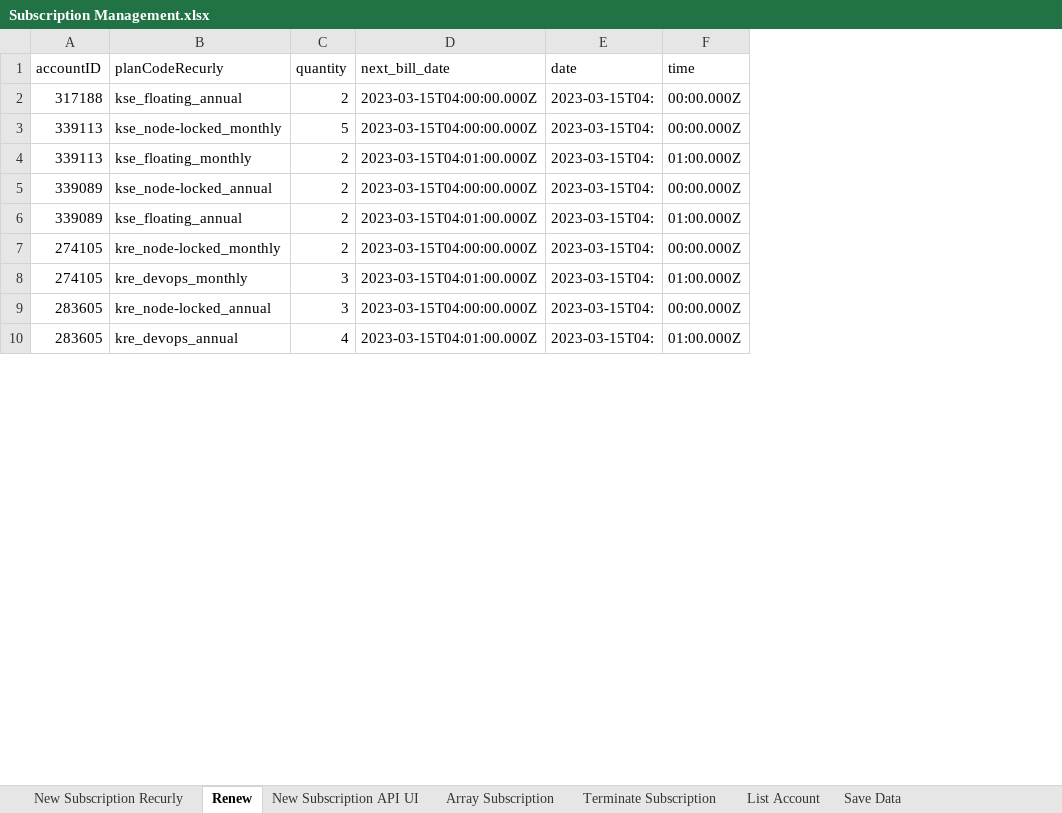
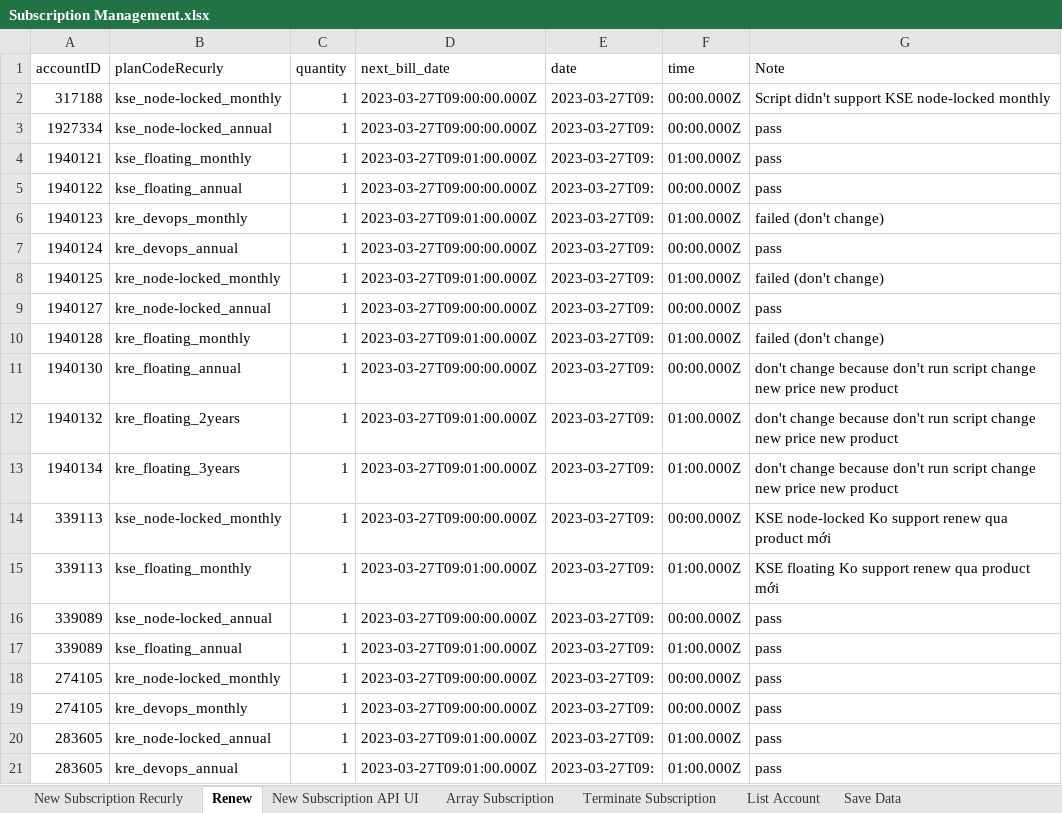
Before and after one commit to ThuyTruong93/commerce-automation, an Excel workbook: Data/My Administration/Subscription Management.xlsx, sheet Renew, drawn as a sheet; only a part is shown; values as stored, in another font and other column widths than the file's, no borders; conditional formats not drawn; addresses are those after the commit; the diff covers the shown part only; the diff names each change by its address in the sheet, - before the commit and + after, or states it on an @@ line.

```diff
--- a/Data/My Administration/Subscription Management.xlsx (sheet Renew)
+++ b/Data/My Administration/Subscription Management.xlsx (sheet Renew)
+column G (Note), row 2: Script didn't support KSE node-locked monthly; rows 14-21: KSE node-locked Ko support renew qua product mới | KSE floating Ko support renew qua product mới | pass | pass | pass | pass | pass | pass
-B2 (planCodeRecurly): kse_floating_annual
+B2 (planCodeRecurly): kse_node-locked_monthly
-C2 (quantity): 2
+C2 (quantity): 1
-D2 (next_bill_date): 2023-03-15T04:00:00.000Z
+D2 (next_bill_date): 2023-03-27T09:00:00.000Z
-E2 (date): 2023-03-15T04:
+E2 (date): 2023-03-27T09:
+row 3: 1927334 | kse_node-locked_annual | 1 | 2023-03-27T09:00:00.000Z | 2023-03-27T09: | 00:00.000Z | pass
+row 4: 1940121 | kse_floating_monthly | 1 | 2023-03-27T09:01:00.000Z | 2023-03-27T09: | 01:00.000Z | pass
+row 5: 1940122 | kse_floating_annual | 1 | 2023-03-27T09:00:00.000Z | 2023-03-27T09: | 00:00.000Z | pass
+row 6: 1940123 | kre_devops_monthly | 1 | 2023-03-27T09:01:00.000Z | 2023-03-27T09: | 01:00.000Z | failed (don't change)
+row 7: 1940124 | kre_devops_annual | 1 | 2023-03-27T09:00:00.000Z | 2023-03-27T09: | 00:00.000Z | pass
+row 8: 1940125 | kre_node-locked_monthly | 1 | 2023-03-27T09:01:00.000Z | 2023-03-27T09: | 01:00.000Z | failed (don't change)
+row 9: 1940127 | kre_node-locked_annual | 1 | 2023-03-27T09:00:00.000Z | 2023-03-27T09: | 00:00.000Z | pass
+row 10: 1940128 | kre_floating_monthly | 1 | 2023-03-27T09:01:00.000Z | 2023-03-27T09: | 01:00.000Z | failed (don't change)
+row 11: 1940130 | kre_floating_annual | 1 | 2023-03-27T09:00:00.000Z | 2023-03-27T09: | 00:00.000Z | don't change because don't run script change new price new product
+row 12: 1940132 | kre_floating_2years | 1 | 2023-03-27T09:01:00.000Z | 2023-03-27T09: | 01:00.000Z | don't change because don't run script change new price new product
+row 13: 1940134 | kre_floating_3years | 1 | 2023-03-27T09:01:00.000Z | 2023-03-27T09: | 01:00.000Z | don't change because don't run script change new price new product
-C14 (quantity): 5
+C14 (quantity): 1
-D14 (next_bill_date): 2023-03-15T04:00:00.000Z
+D14 (next_bill_date): 2023-03-27T09:00:00.000Z
-E14:E21 (date): 2023-03-15T04:
+E14:E21 (date): 2023-03-27T09:
-C15:C18 (quantity): 2
+C15:C18 (quantity): 1
-D15 (next_bill_date): 2023-03-15T04:01:00.000Z
+D15 (next_bill_date): 2023-03-27T09:01:00.000Z
-D16 (next_bill_date): 2023-03-15T04:00:00.000Z
+D16 (next_bill_date): 2023-03-27T09:00:00.000Z
-D17 (next_bill_date): 2023-03-15T04:01:00.000Z
+D17 (next_bill_date): 2023-03-27T09:01:00.000Z
-D18 (next_bill_date): 2023-03-15T04:00:00.000Z
+D18 (next_bill_date): 2023-03-27T09:00:00.000Z
-C19:C20 (quantity): 3
+C19:C20 (quantity): 1
-D19 (next_bill_date): 2023-03-15T04:01:00.000Z
+D19 (next_bill_date): 2023-03-27T09:00:00.000Z
-F19 (time): 01:00.000Z
+F19 (time): 00:00.000Z
-D20 (next_bill_date): 2023-03-15T04:00:00.000Z
+D20 (next_bill_date): 2023-03-27T09:01:00.000Z
-F20 (time): 00:00.000Z
+F20 (time): 01:00.000Z
-C21 (quantity): 4
+C21 (quantity): 1
-D21 (next_bill_date): 2023-03-15T04:01:00.000Z
+D21 (next_bill_date): 2023-03-27T09:01:00.000Z
```
Also changed, not shown: 79 edited cells and cell formats elsewhere in this sheet, 1 other file.
